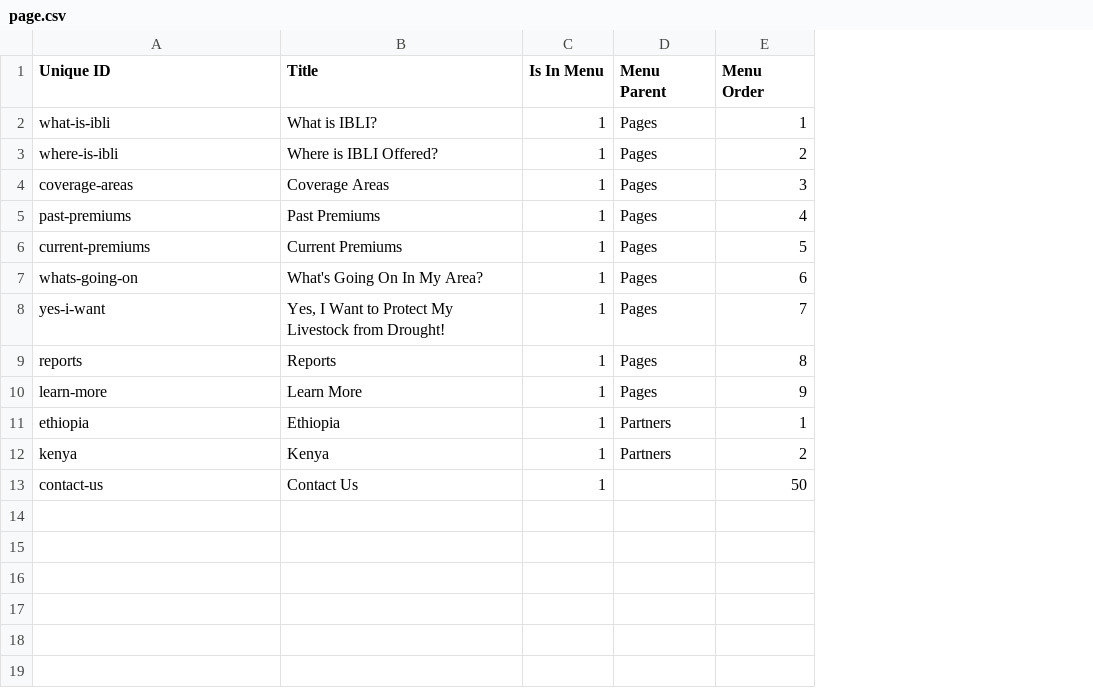
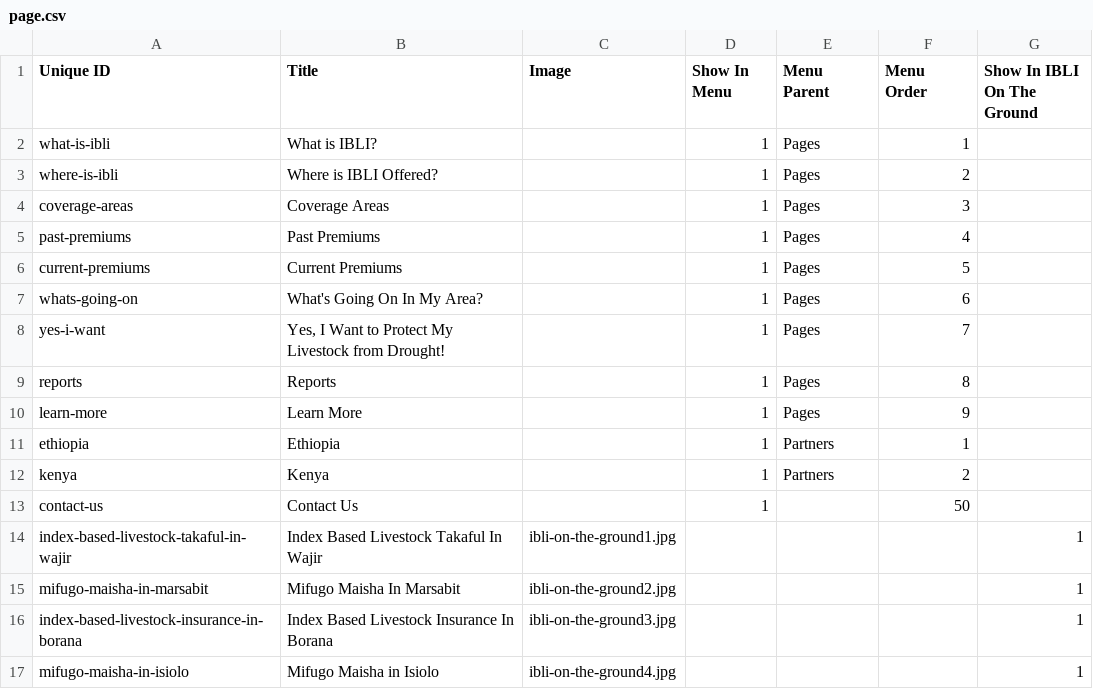
Before and after one commit to Gizra/IBLI, a CSV file: ibli/modules/custom/ibli_migrate/csv/node/page.csv, drawn as a sheet; addresses are those after the commit; the diff names each change by its address in the sheet, - before the commit and + after, or states it on an @@ line.

Commit message:
#63: IBLI On The Ground.

```diff
--- a/ibli/modules/custom/ibli_migrate/csv/node/page.csv
+++ b/ibli/modules/custom/ibli_migrate/csv/node/page.csv
+column C (Image), empty
+column G (Show In IBLI On The Ground), empty
-D1: Is In Menu
+D1: Show In Menu
+row 14: index-based-livestock-takaful-in-wajir | Index Based Livestock Takaful In Wajir | ibli-on-the-ground1.jpg |  |  |  | 1
+row 15: mifugo-maisha-in-marsabit | Mifugo Maisha In Marsabit | ibli-on-the-ground2.jpg |  |  |  | 1
+row 16: index-based-livestock-insurance-in-borana | Index Based Livestock Insurance In Borana | ibli-on-the-ground3.jpg |  |  |  | 1
+row 17: mifugo-maisha-in-isiolo | Mifugo Maisha in Isiolo | ibli-on-the-ground4.jpg |  |  |  | 1
```
Also changed, not shown: 29 other files.
